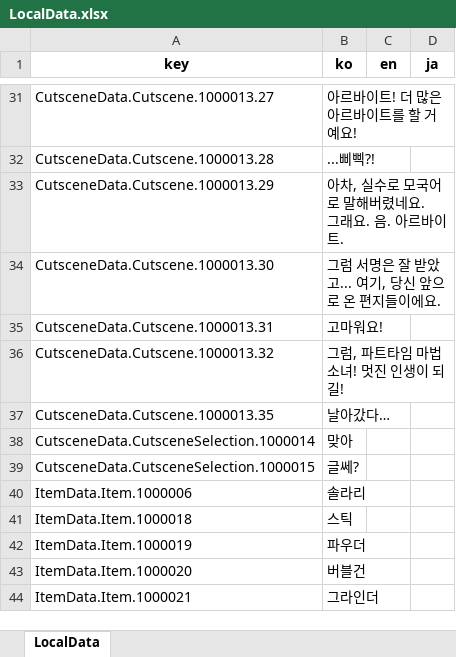
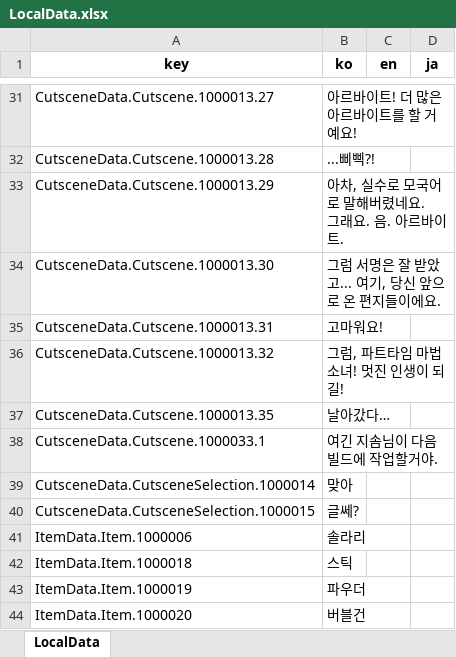
Before and after one commit to Lunaria-Project/lunaria-data-json, an Excel workbook: data/_meta/LocalData.xlsx, sheet LocalData, drawn as a sheet; only a part is shown, gaps mark what is left out; the shorter side is filled out with more unchanged rows; values as stored, in another font and other column widths than the file's, no borders; the diff names each change by its address in the sheet, - before the commit and + after, or states it on an @@ line.

```diff
--- a/data/_meta/LocalData.xlsx (sheet LocalData)
+++ b/data/_meta/LocalData.xlsx (sheet LocalData)
+row 38: CutsceneData.Cutscene.1000033.1 | 여긴 지솜님이 다음 빌드에 작업할거야.
```
Also changed, not shown: 5 other files.
